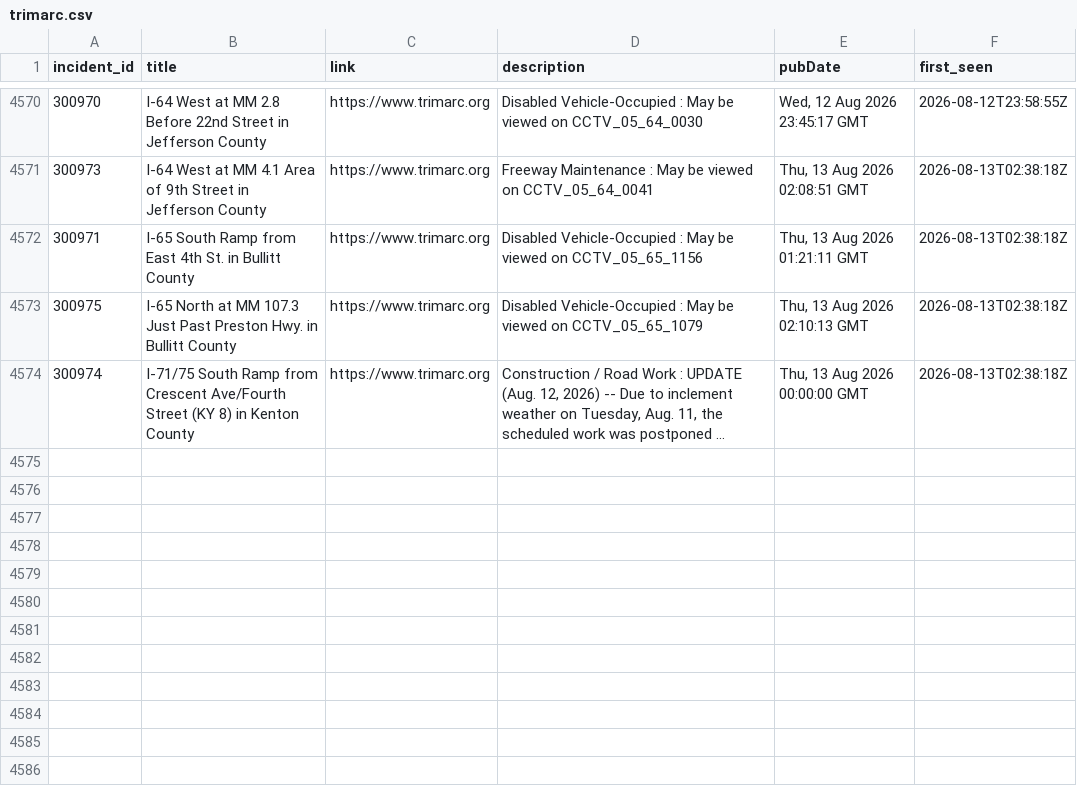
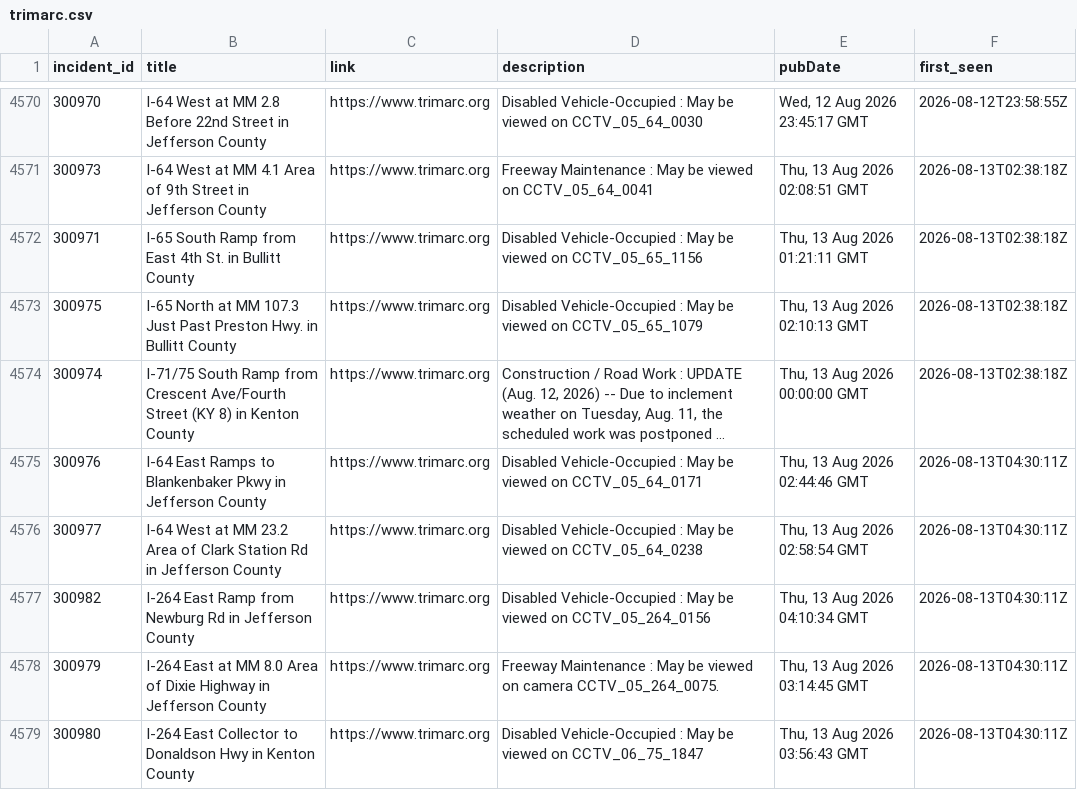
Before and after one commit to markschaver/TRIMARC, a CSV file: data/trimarc.csv, drawn as a sheet; only a part is shown, gaps mark what is left out; long unchanged cells end in …; the diff names each change by its address in the sheet, - before the commit and + after, or states it on an @@ line.

```diff
--- a/data/trimarc.csv
+++ b/data/trimarc.csv
+row 4575: 300976 | I-64 East Ramps to Blankenbaker Pkwy in Jefferson County | https://www.trimarc.org | Disabled Vehicle-Occupied : May be viewed on CCTV_05_64_0171 | Thu, 13 Aug 2026 02:44:46 GMT | 2026-08-13T04:30:11Z
+row 4576: 300977 | I-64 West at MM 23.2 Area of Clark Station Rd in Jefferson County | https://www.trimarc.org | Disabled Vehicle-Occupied : May be viewed on CCTV_05_64_0238 | Thu, 13 Aug 2026 02:58:54 GMT | 2026-08-13T04:30:11Z
+row 4577: 300982 | I-264 East Ramp from Newburg Rd in Jefferson County | https://www.trimarc.org | Disabled Vehicle-Occupied : May be viewed on CCTV_05_264_0156 | Thu, 13 Aug 2026 04:10:34 GMT | 2026-08-13T04:30:11Z
+row 4578: 300979 | I-264 East at MM 8.0 Area of Dixie Highway in Jefferson County | https://www.trimarc.org | Freeway Maintenance : May be viewed on camera CCTV_05_264_0075. | Thu, 13 Aug 2026 03:14:45 GMT | 2026-08-13T04:30:11Z
+row 4579: 300980 | I-264 East Collector to Donaldson Hwy in Kenton County | https://www.trimarc.org | Disabled Vehicle-Occupied : May be viewed on CCTV_06_75_1847 | Thu, 13 Aug 2026 03:56:43 GMT | 2026-08-13T04:30:11Z
```
Also changed, not shown: 2 other files.
